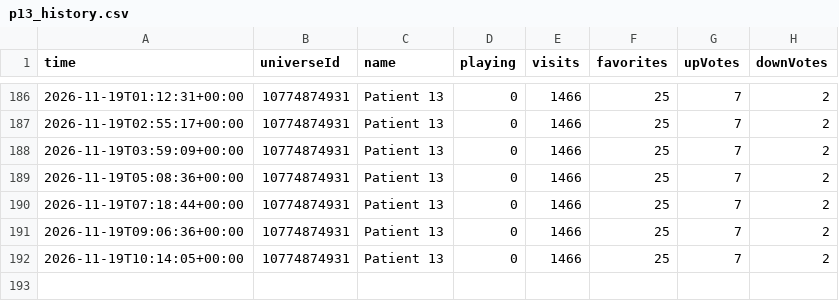
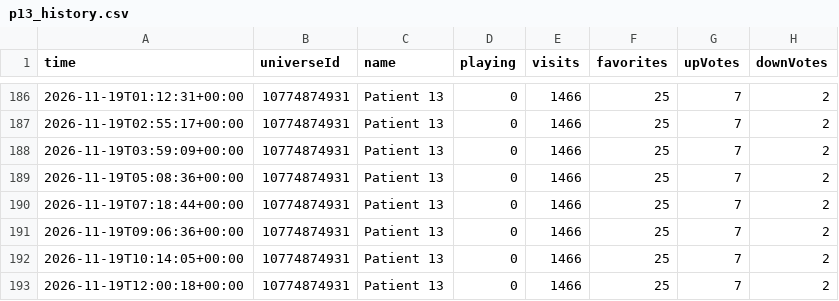
Before and after one commit to kebabsipuli/patient13-videos, a CSV file: data/p13_history.csv, drawn as a sheet; only a part is shown, gaps mark what is left out.

```diff
--- a/data/p13_history.csv
+++ b/data/p13_history.csv
@@ -192 +192,2 @@ time,universeId,name,playing,visits,favorites,upVotes,downVotes
 2026-11-19T10:14:05+00:00,10774874931,Patient 13,0,1466,25,7,2
+2026-11-19T12:00:18+00:00,10774874931,Patient 13,0,1466,25,7,2
```
Also changed, not shown: data/competitors.csv.
